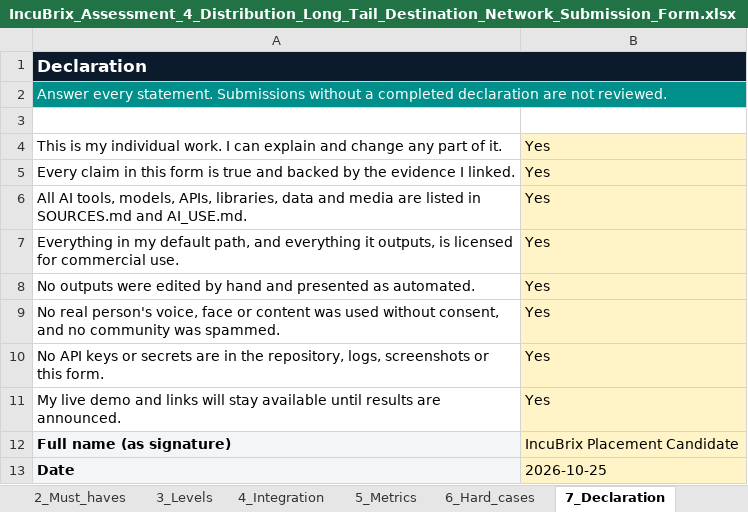
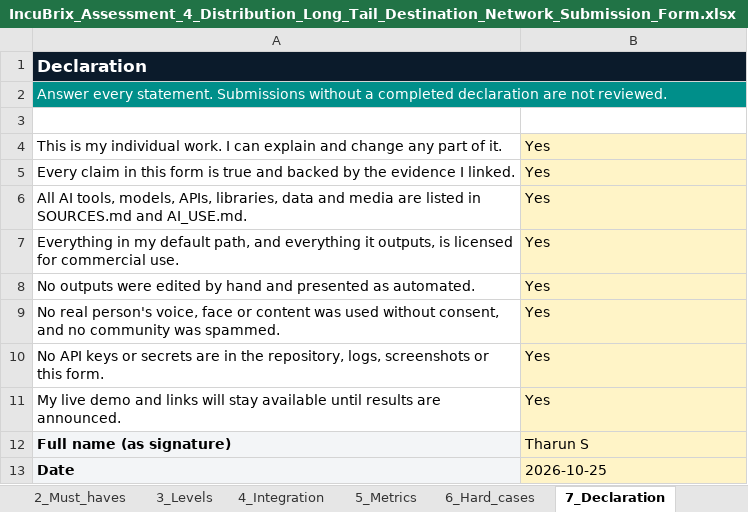
Before and after one commit to Tectonic-s/incubrix-2026-ps4, an Excel workbook: IncuBrix_Assessment_4_Distribution_Long_Tail_Destination_Network_Submission_Form.xlsx, sheet 7_Declaration, drawn as a sheet; values as stored, in another font and other column widths than the file's, no borders; the diff names each change by its address in the sheet, - before the commit and + after, or states it on an @@ line.

Commit message:
chore: personalize submission form, AI_USE, and REPORT with candidate details (Tharun S)

```diff
--- a/IncuBrix_Assessment_4_Distribution_Long_Tail_Destination_Network_Submission_Form.xlsx (sheet 7_Declaration)
+++ b/IncuBrix_Assessment_4_Distribution_Long_Tail_Destination_Network_Submission_Form.xlsx (sheet 7_Declaration)
-B12: IncuBrix Placement Candidate
+B12: Tharun S
```
Also changed, not shown: sheet 1_Your_Details, 3 other files.
